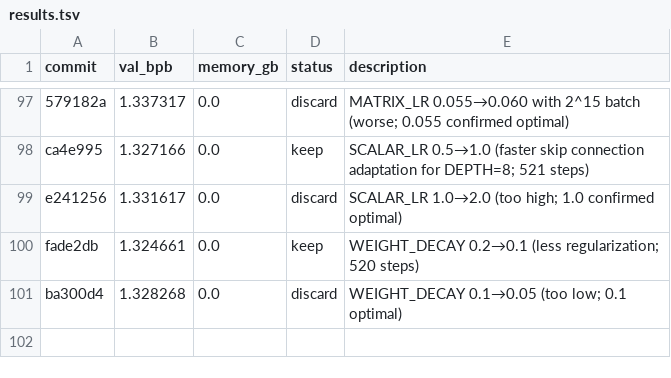
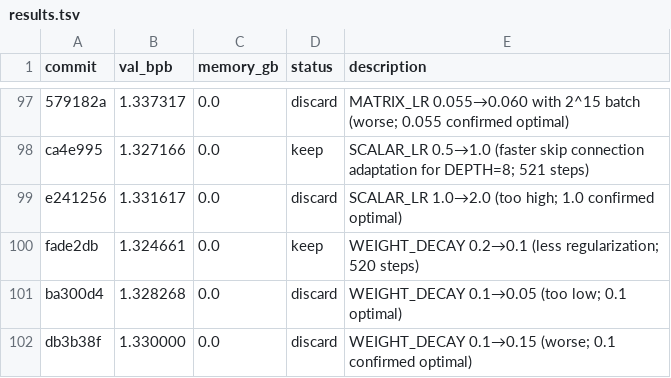
Before and after one commit to ashish-sadh/autoresearch, a TSV file: results.tsv, drawn as a sheet; only a part is shown, gaps mark what is left out.

```diff
--- a/results.tsv
+++ b/results.tsv
@@ -101 +101,2 @@ fade2db	1.324661	0.0	keep	WEIGHT_DECAY 0.2→0.1 (less regularization; 520 steps
 ba300d4	1.328268	0.0	discard	WEIGHT_DECAY 0.1→0.05 (too low; 0.1 optimal)
+db3b38f	1.330000	0.0	discard	WEIGHT_DECAY 0.1→0.15 (worse; 0.1 confirmed optimal)
```
Also changed, not shown: 1 other file.
